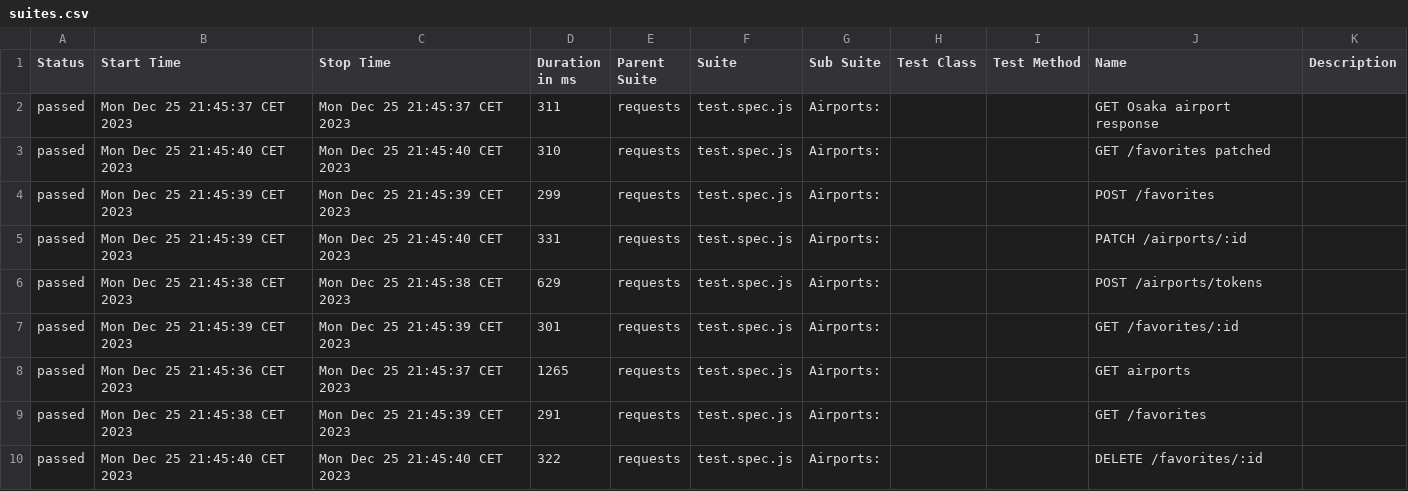
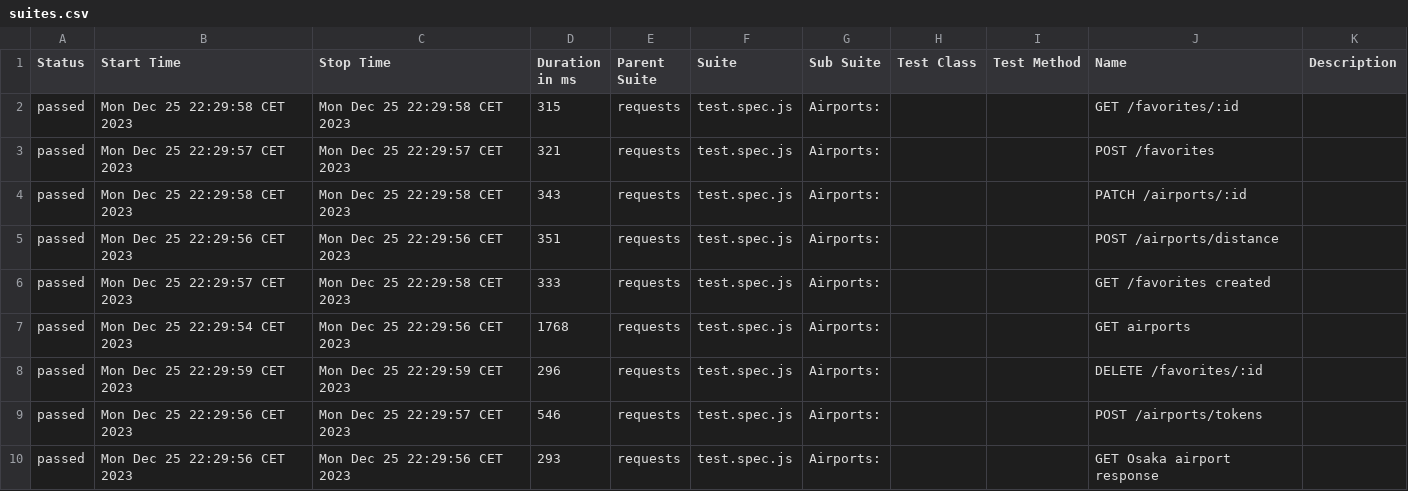
Before and after one commit to Valiantsin2021/Playwright-API-tests-with-custom-API-handler-module, a CSV file: allure-report/data/suites.csv, drawn as a sheet; only a part is shown; the diff covers the shown part only.

```diff
--- a/allure-report/data/suites.csv
+++ b/allure-report/data/suites.csv
@@ -1,10 +1,10 @@
 "Status","Start Time","Stop Time","Duration in ms","Parent Suite","Suite","Sub Suite","Test Class","Test Method","Name","Description"
-"passed","Mon Dec 25 21:45:37 CET 2023","Mon Dec 25 21:45:37 CET 2023","311","requests","test.spec.js","Airports:","","","GET Osaka airport response",""
-"passed","Mon Dec 25 21:45:40 CET 2023","Mon Dec 25 21:45:40 CET 2023","310","requests","test.spec.js","Airports:","","","GET /favorites patched",""
-"passed","Mon Dec 25 21:45:39 CET 2023","Mon Dec 25 21:45:39 CET 2023","299","requests","test.spec.js","Airports:","","","POST /favorites",""
-"passed","Mon Dec 25 21:45:39 CET 2023","Mon Dec 25 21:45:40 CET 2023","331","requests","test.spec.js","Airports:","","","PATCH /airports/:id",""
-"passed","Mon Dec 25 21:45:38 CET 2023","Mon Dec 25 21:45:38 CET 2023","629","requests","test.spec.js","Airports:","","","POST /airports/tokens",""
-"passed","Mon Dec 25 21:45:39 CET 2023","Mon Dec 25 21:45:39 CET 2023","301","requests","test.spec.js","Airports:","","","GET /favorites/:id",""
-"passed","Mon Dec 25 21:45:36 CET 2023","Mon Dec 25 21:45:37 CET 2023","1265","requests","test.spec.js","Airports:","","","GET airports",""
-"passed","Mon Dec 25 21:45:38 CET 2023","Mon Dec 25 21:45:39 CET 2023","291","requests","test.spec.js","Airports:","","","GET /favorites",""
-"passed","Mon Dec 25 21:45:40 CET 2023","Mon Dec 25 21:45:40 CET 2023","322","requests","test.spec.js","Airports:","","","DELETE /favorites/:id",""
+"passed","Mon Dec 25 22:29:58 CET 2023","Mon Dec 25 22:29:58 CET 2023","315","requests","test.spec.js","Airports:","","","GET /favorites/:id",""
+"passed","Mon Dec 25 22:29:57 CET 2023","Mon Dec 25 22:29:57 CET 2023","321","requests","test.spec.js","Airports:","","","POST /favorites",""
+"passed","Mon Dec 25 22:29:58 CET 2023","Mon Dec 25 22:29:58 CET 2023","343","requests","test.spec.js","Airports:","","","PATCH /airports/:id",""
+"passed","Mon Dec 25 22:29:56 CET 2023","Mon Dec 25 22:29:56 CET 2023","351","requests","test.spec.js","Airports:","","","POST /airports/distance",""
+"passed","Mon Dec 25 22:29:57 CET 2023","Mon Dec 25 22:29:58 CET 2023","333","requests","test.spec.js","Airports:","","","GET /favorites created",""
+"passed","Mon Dec 25 22:29:54 CET 2023","Mon Dec 25 22:29:56 CET 2023","1768","requests","test.spec.js","Airports:","","","GET airports",""
+"passed","Mon Dec 25 22:29:59 CET 2023","Mon Dec 25 22:29:59 CET 2023","296","requests","test.spec.js","Airports:","","","DELETE /favorites/:id",""
+"passed","Mon Dec 25 22:29:56 CET 2023","Mon Dec 25 22:29:57 CET 2023","546","requests","test.spec.js","Airports:","","","POST /airports/tokens",""
+"passed","Mon Dec 25 22:29:56 CET 2023","Mon Dec 25 22:29:56 CET 2023","293","requests","test.spec.js","Airports:","","","GET Osaka airport response",""
```
Also changed, not shown: 12 edited cells elsewhere in this file, 57 other files.
